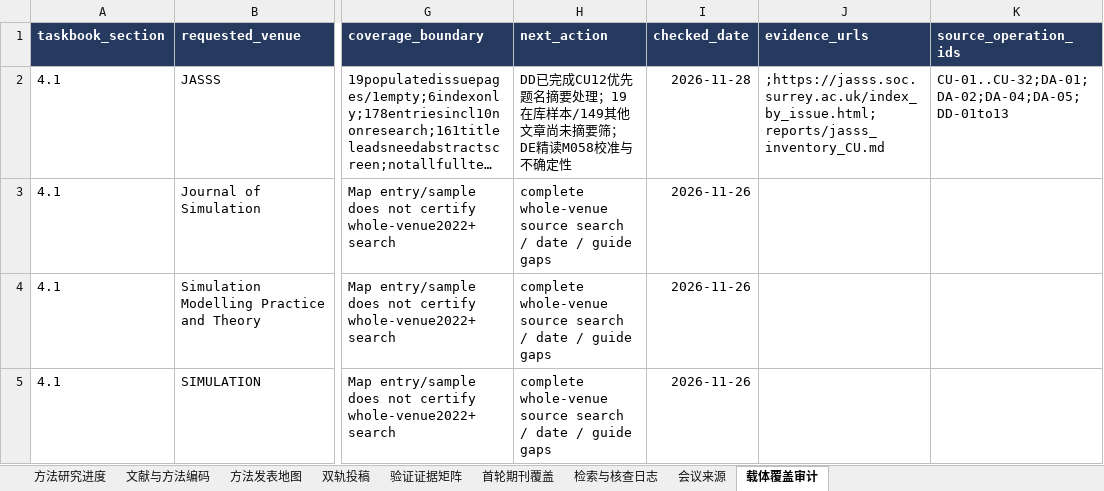
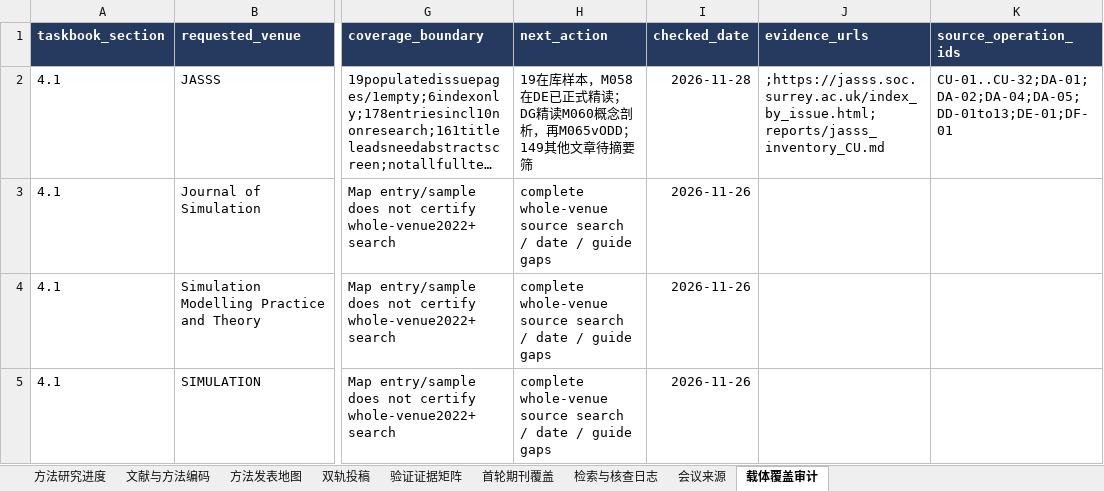
Before and after one commit to BNU-CCR/Agent-EX, an Excel workbook: literature-review/exports/literature_and_journals_methods.xlsx, sheet 载体覆盖审计, drawn as a sheet; only a part is shown, gaps mark what is left out; long unchanged cells end in …; values as stored, in another font and other column widths than the file's, no borders; the diff names each change by its address in the sheet, - before the commit and + after, or states it on an @@ line.

```diff
--- a/literature-review/exports/literature_and_journals_methods.xlsx (sheet 载体覆盖审计)
+++ b/literature-review/exports/literature_and_journals_methods.xlsx (sheet 载体覆盖审计)
-H2 (next_action): DD已完成CU12优先题名摘要处理；19在库样本/149其他文章尚未摘要筛；DE精读M058校准与不确定性
+H2 (next_action): 19在库样本，M058在DE已正式精读；DG精读M060概念剖析，再M065vODD；149其他文章待摘要筛
-K2 (source_operation_ids): CU-01..CU-32;DA-01;DA-02;DA-04;DA-05;DD-01to13
+K2 (source_operation_ids): CU-01..CU-32;DA-01;DA-02;DA-04;DA-05;DD-01to13;DE-01;DF-01
```
Also changed, not shown: sheet 检索与核查日志, 17 other files.
